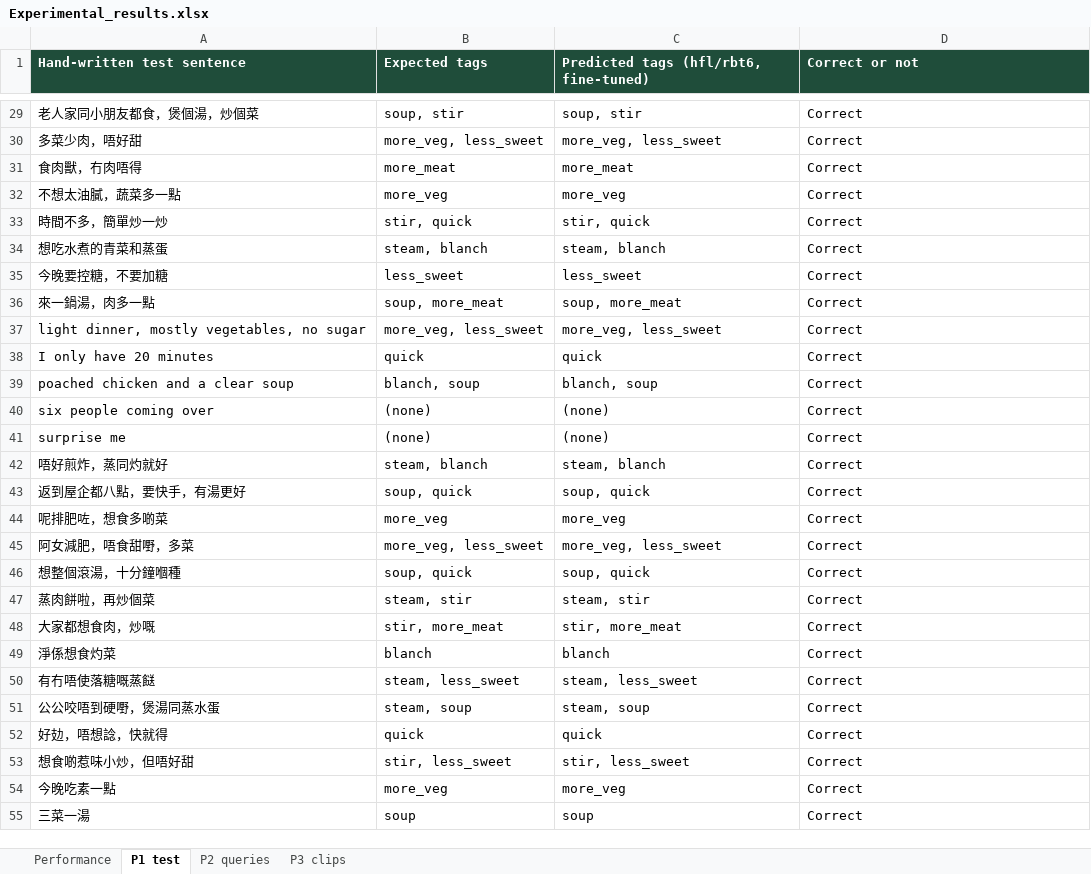
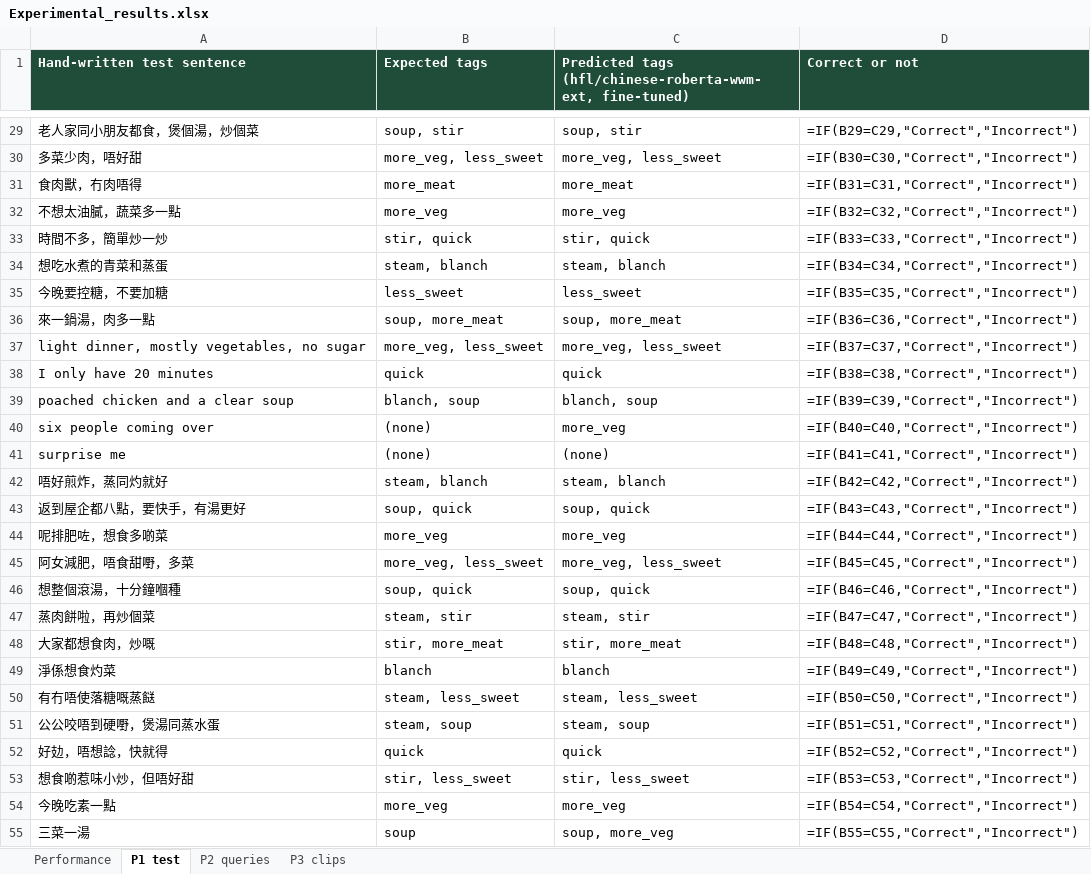
Before and after one commit to Tannedfish/same-table, an Excel workbook: artifacts/Experimental_results.xlsx, sheet P1 test, drawn as a sheet; only a part is shown, gaps mark what is left out; values as stored, in another font and other column widths than the file's, no borders; formulas without a stored value are shown as written; the diff covers the shown part only; the diff names each change by its address in the sheet, - before the commit and + after, or states it on an @@ line.

```diff
--- a/artifacts/Experimental_results.xlsx (sheet P1 test)
+++ b/artifacts/Experimental_results.xlsx (sheet P1 test)
-C1: Predicted tags (hfl/rbt6, fine-tuned)
+C1: Predicted tags (hfl/chinese-roberta-wwm-ext, fine-tuned)
-D29 (Correct or not): Correct
+D29 (Correct or not): =IF(B29=C29,"Correct","Incorrect")
-D30 (Correct or not): Correct
+D30 (Correct or not): =IF(B30=C30,"Correct","Incorrect")
-D31 (Correct or not): Correct
+D31 (Correct or not): =IF(B31=C31,"Correct","Incorrect")
-D32 (Correct or not): Correct
+D32 (Correct or not): =IF(B32=C32,"Correct","Incorrect")
-D33 (Correct or not): Correct
+D33 (Correct or not): =IF(B33=C33,"Correct","Incorrect")
-D34 (Correct or not): Correct
+D34 (Correct or not): =IF(B34=C34,"Correct","Incorrect")
-D35 (Correct or not): Correct
+D35 (Correct or not): =IF(B35=C35,"Correct","Incorrect")
-D36 (Correct or not): Correct
+D36 (Correct or not): =IF(B36=C36,"Correct","Incorrect")
-D37 (Correct or not): Correct
+D37 (Correct or not): =IF(B37=C37,"Correct","Incorrect")
-D38 (Correct or not): Correct
+D38 (Correct or not): =IF(B38=C38,"Correct","Incorrect")
-D39 (Correct or not): Correct
+D39 (Correct or not): =IF(B39=C39,"Correct","Incorrect")
-C40: (none)
+C40: more_veg
-D40 (Correct or not): Correct
+D40 (Correct or not): =IF(B40=C40,"Correct","Incorrect")
-D41 (Correct or not): Correct
+D41 (Correct or not): =IF(B41=C41,"Correct","Incorrect")
-D42 (Correct or not): Correct
+D42 (Correct or not): =IF(B42=C42,"Correct","Incorrect")
-D43 (Correct or not): Correct
+D43 (Correct or not): =IF(B43=C43,"Correct","Incorrect")
-D44 (Correct or not): Correct
+D44 (Correct or not): =IF(B44=C44,"Correct","Incorrect")
-D45 (Correct or not): Correct
+D45 (Correct or not): =IF(B45=C45,"Correct","Incorrect")
-D46 (Correct or not): Correct
+D46 (Correct or not): =IF(B46=C46,"Correct","Incorrect")
-D47 (Correct or not): Correct
+D47 (Correct or not): =IF(B47=C47,"Correct","Incorrect")
-D48 (Correct or not): Correct
+D48 (Correct or not): =IF(B48=C48,"Correct","Incorrect")
-D49 (Correct or not): Correct
+D49 (Correct or not): =IF(B49=C49,"Correct","Incorrect")
-D50 (Correct or not): Correct
+D50 (Correct or not): =IF(B50=C50,"Correct","Incorrect")
-D51 (Correct or not): Correct
+D51 (Correct or not): =IF(B51=C51,"Correct","Incorrect")
-D52 (Correct or not): Correct
+D52 (Correct or not): =IF(B52=C52,"Correct","Incorrect")
-D53 (Correct or not): Correct
+D53 (Correct or not): =IF(B53=C53,"Correct","Incorrect")
-D54 (Correct or not): Correct
+D54 (Correct or not): =IF(B54=C54,"Correct","Incorrect")
-C55: soup
+C55: soup, more_veg
-D55 (Correct or not): Correct
+D55 (Correct or not): =IF(B55=C55,"Correct","Incorrect")
```
Also changed, not shown: 97 edited cells elsewhere in this sheet, sheet P3 clips, sheet Performance, 6 other files.
